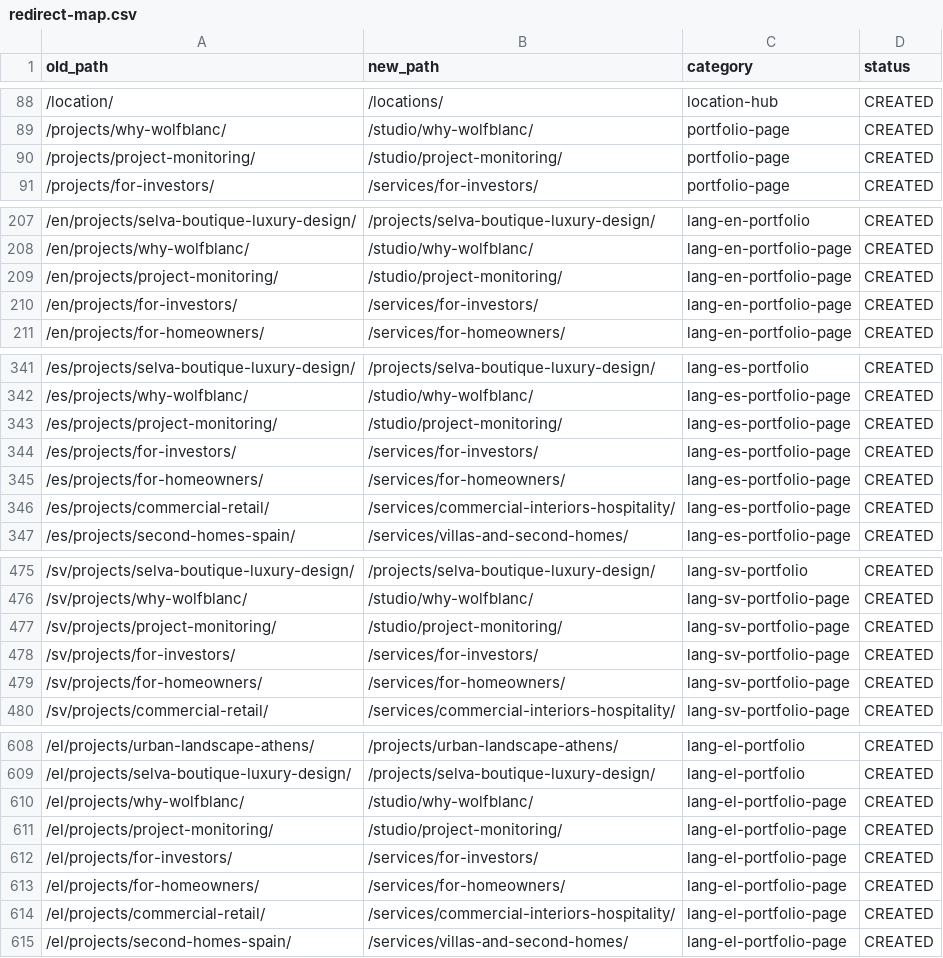
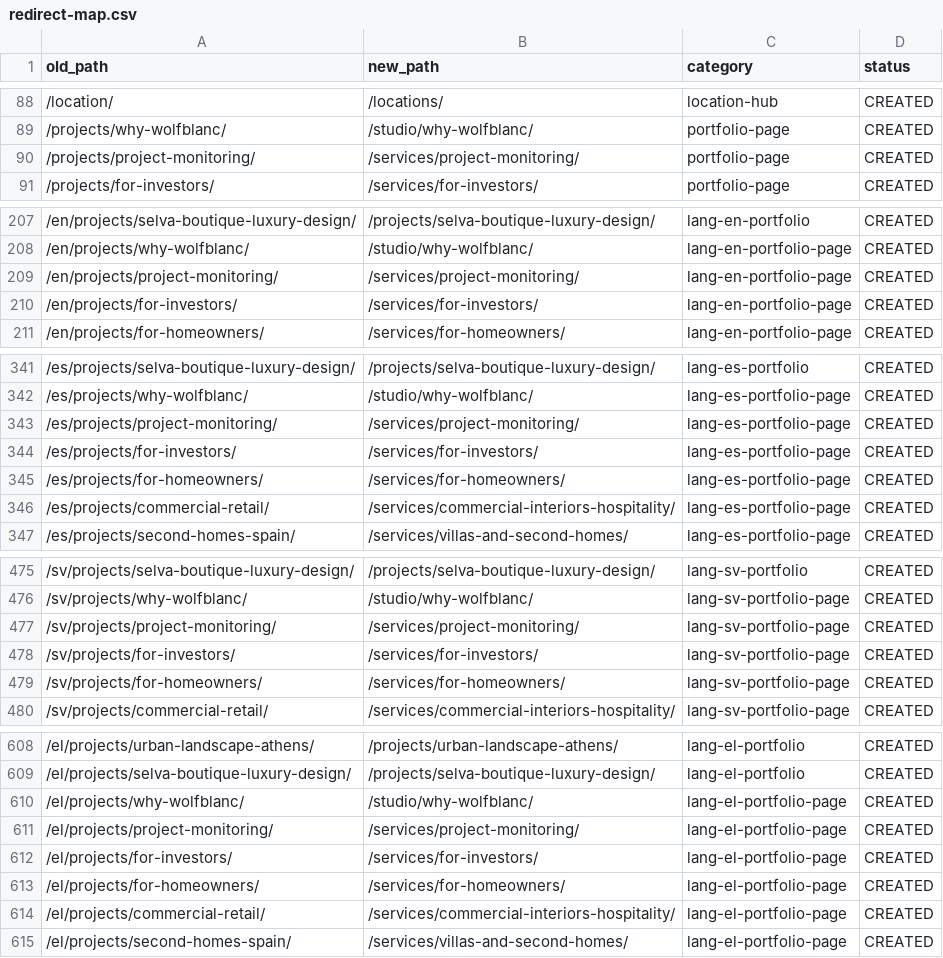
Before and after one commit to HELLOBOSA/WOLF-COM, a CSV file: redirect-map.csv, drawn as a sheet; only a part is shown, gaps mark what is left out; the diff covers the shown part only.

Commit message:
Strengthen commercial and project monitoring services

```diff
--- a/redirect-map.csv
+++ b/redirect-map.csv
@@ -89,3 +89,3 @@ old_path,new_path,category,status
 /projects/why-wolfblanc/,/studio/why-wolfblanc/,portfolio-page,CREATED
-/projects/project-monitoring/,/studio/project-monitoring/,portfolio-page,CREATED
+/projects/project-monitoring/,/services/project-monitoring/,portfolio-page,CREATED
 /projects/for-investors/,/services/for-investors/,portfolio-page,CREATED
@@ -208,3 +208,3 @@ old_path,new_path,category,status
 /en/projects/why-wolfblanc/,/studio/why-wolfblanc/,lang-en-portfolio-page,CREATED
-/en/projects/project-monitoring/,/studio/project-monitoring/,lang-en-portfolio-page,CREATED
+/en/projects/project-monitoring/,/services/project-monitoring/,lang-en-portfolio-page,CREATED
 /en/projects/for-investors/,/services/for-investors/,lang-en-portfolio-page,CREATED
@@ -342,3 +342,3 @@ old_path,new_path,category,status
 /es/projects/why-wolfblanc/,/studio/why-wolfblanc/,lang-es-portfolio-page,CREATED
-/es/projects/project-monitoring/,/studio/project-monitoring/,lang-es-portfolio-page,CREATED
+/es/projects/project-monitoring/,/services/project-monitoring/,lang-es-portfolio-page,CREATED
 /es/projects/for-investors/,/services/for-investors/,lang-es-portfolio-page,CREATED
@@ -476,3 +476,3 @@ old_path,new_path,category,status
 /sv/projects/why-wolfblanc/,/studio/why-wolfblanc/,lang-sv-portfolio-page,CREATED
-/sv/projects/project-monitoring/,/studio/project-monitoring/,lang-sv-portfolio-page,CREATED
+/sv/projects/project-monitoring/,/services/project-monitoring/,lang-sv-portfolio-page,CREATED
 /sv/projects/for-investors/,/services/for-investors/,lang-sv-portfolio-page,CREATED
@@ -610,3 +610,3 @@ old_path,new_path,category,status
 /el/projects/why-wolfblanc/,/studio/why-wolfblanc/,lang-el-portfolio-page,CREATED
-/el/projects/project-monitoring/,/studio/project-monitoring/,lang-el-portfolio-page,CREATED
+/el/projects/project-monitoring/,/services/project-monitoring/,lang-el-portfolio-page,CREATED
 /el/projects/for-investors/,/services/for-investors/,lang-el-portfolio-page,CREATED
```
Also changed, not shown: 3 edited cells elsewhere in this file, 18 other files.
